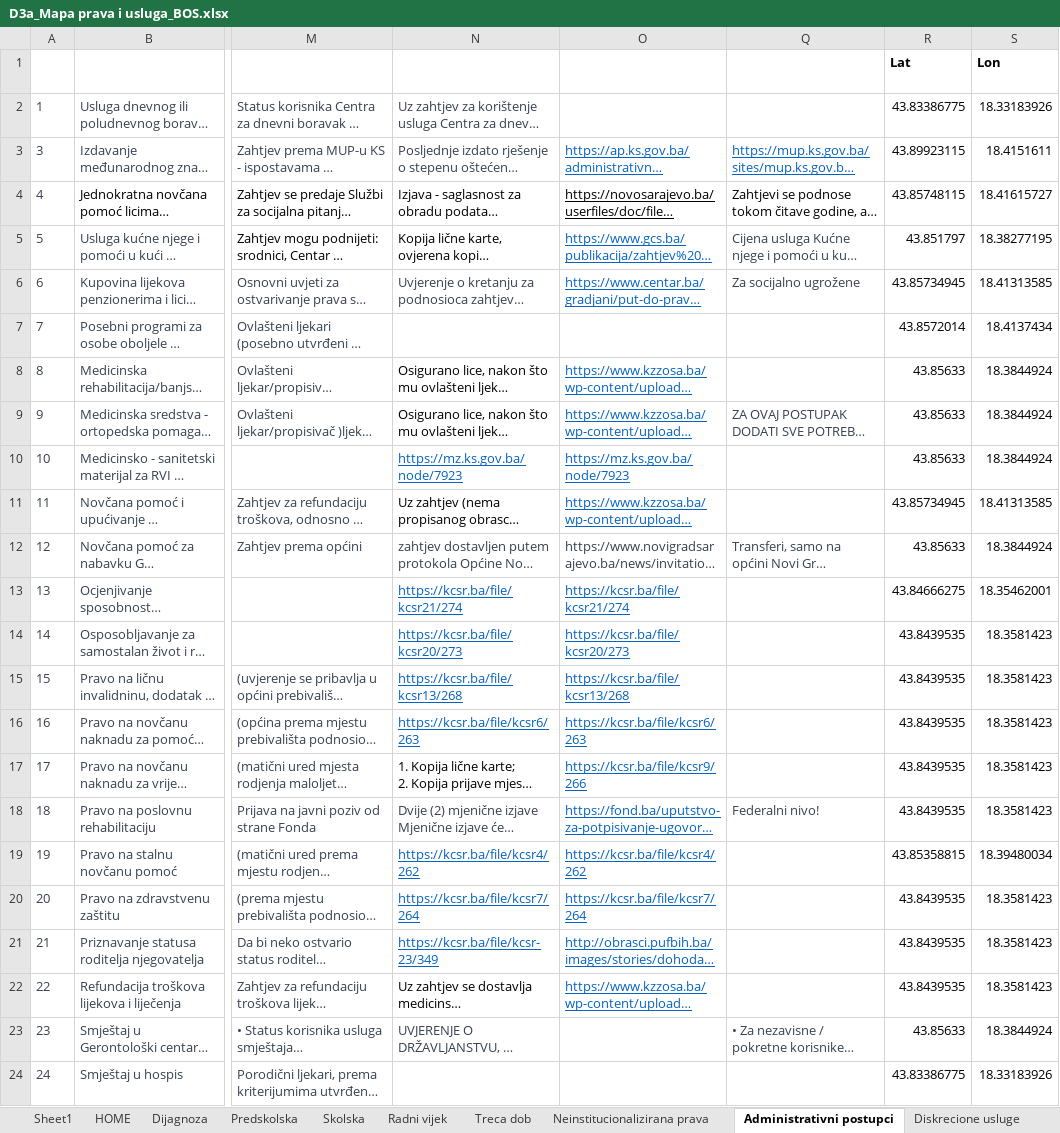
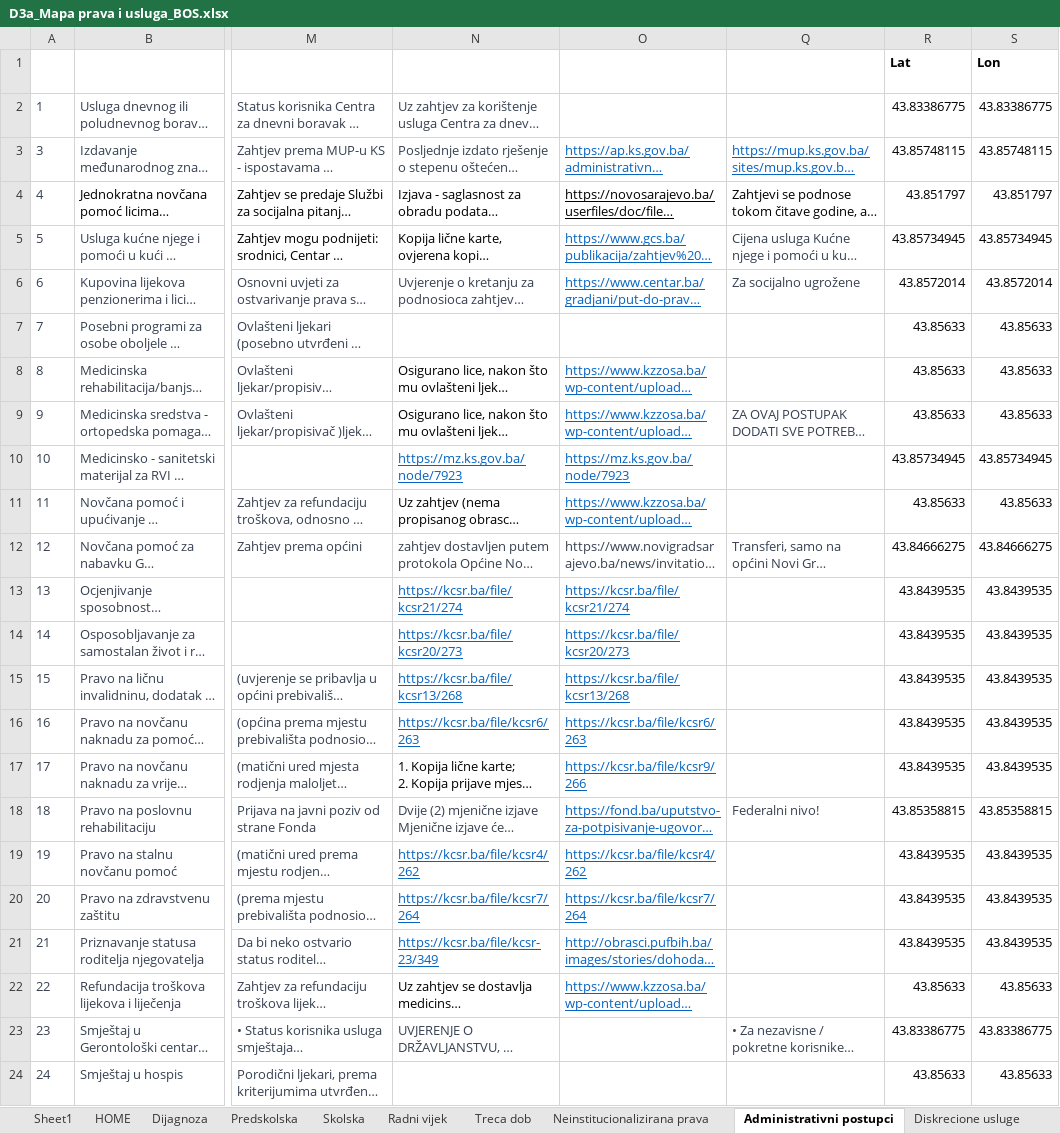
Before and after one commit to anesgolubic/amra-test, an Excel workbook: D3a_Mapa prava i usluga_BOS.xlsx, sheet Administrativni postupci, drawn as a sheet; only a part is shown, gaps mark what is left out; long unchanged cells end in …; values as stored, in another font and other column widths than the file's, no borders; conditional formats and table styles not drawn; the diff covers the shown part only; the diff names each change by its address in the sheet, - before the commit and + after, or states it on an @@ line.

```diff
--- a/D3a_Mapa prava i usluga_BOS.xlsx (sheet Administrativni postupci)
+++ b/D3a_Mapa prava i usluga_BOS.xlsx (sheet Administrativni postupci)
-S2 (Lon): 18.33183926
+S2 (Lon): 43.83386775
-R3 (Lat): 43.89923115
+R3 (Lat): 43.85748115
-S3 (Lon): 18.4151611
+S3 (Lon): 43.85748115
-R4 (Lat): 43.85748115
+R4 (Lat): 43.851797
-S4 (Lon): 18.41615727
+S4 (Lon): 43.851797
-R5 (Lat): 43.851797
+R5 (Lat): 43.85734945
-S5 (Lon): 18.38277195
+S5 (Lon): 43.85734945
-R6 (Lat): 43.85734945
+R6 (Lat): 43.8572014
-S6 (Lon): 18.41313585
+S6 (Lon): 43.8572014
-R7 (Lat): 43.8572014
+R7 (Lat): 43.85633
-S7 (Lon): 18.4137434
+S7 (Lon): 43.85633
-S8:S9 (Lon): 18.3844924
+S8:S9 (Lon): 43.85633
-R10 (Lat): 43.85633
+R10 (Lat): 43.85734945
-S10 (Lon): 18.3844924
+S10 (Lon): 43.85734945
-R11 (Lat): 43.85734945
+R11 (Lat): 43.85633
-S11 (Lon): 18.41313585
+S11 (Lon): 43.85633
-R12 (Lat): 43.85633
+R12 (Lat): 43.84666275
-S12 (Lon): 18.3844924
+S12 (Lon): 43.84666275
-R13 (Lat): 43.84666275
+R13 (Lat): 43.8439535
-S13 (Lon): 18.35462001
+S13 (Lon): 43.8439535
-S14:S17 (Lon): 18.3581423
+S14:S17 (Lon): 43.8439535
-R18 (Lat): 43.8439535
+R18 (Lat): 43.85358815
-S18 (Lon): 18.3581423
+S18 (Lon): 43.85358815
-R19 (Lat): 43.85358815
+R19 (Lat): 43.8439535
-S19 (Lon): 18.39480034
+S19 (Lon): 43.8439535
-S20:S21 (Lon): 18.3581423
+S20:S21 (Lon): 43.8439535
-R22 (Lat): 43.8439535
+R22 (Lat): 43.85633
-S22 (Lon): 18.3581423
+S22 (Lon): 43.85633
-R23 (Lat): 43.85633
+R23 (Lat): 43.83386775
-S23 (Lon): 18.3844924
+S23 (Lon): 43.83386775
-R24 (Lat): 43.83386775
+R24 (Lat): 43.85633
-S24 (Lon): 18.33183926
+S24 (Lon): 43.85633
```
Also changed, not shown: 9 edited cells elsewhere in this sheet, sheet Diskrecione usluge, sheet Neinstitucionalizirana prava, formulas that keep their value.
